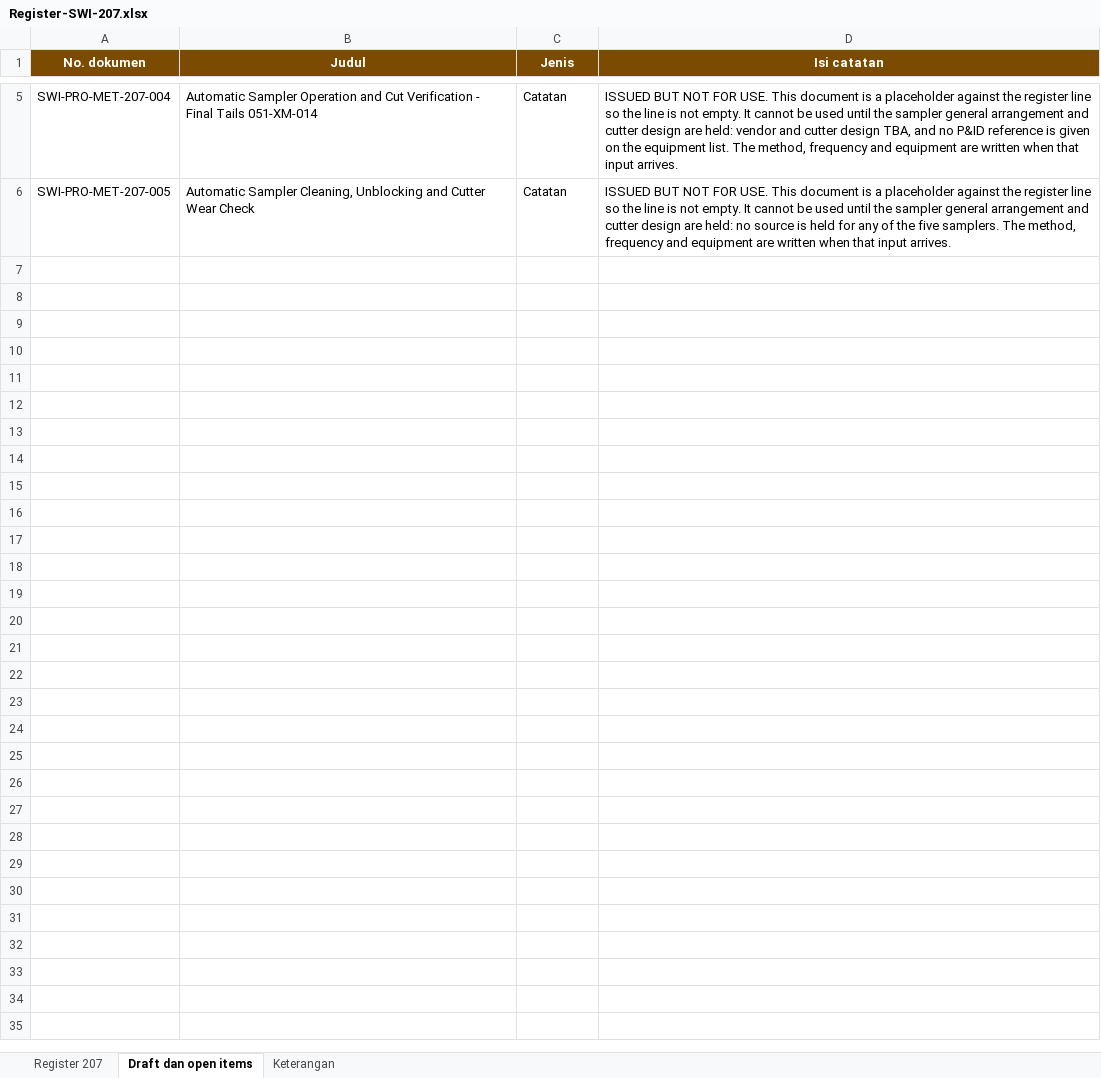
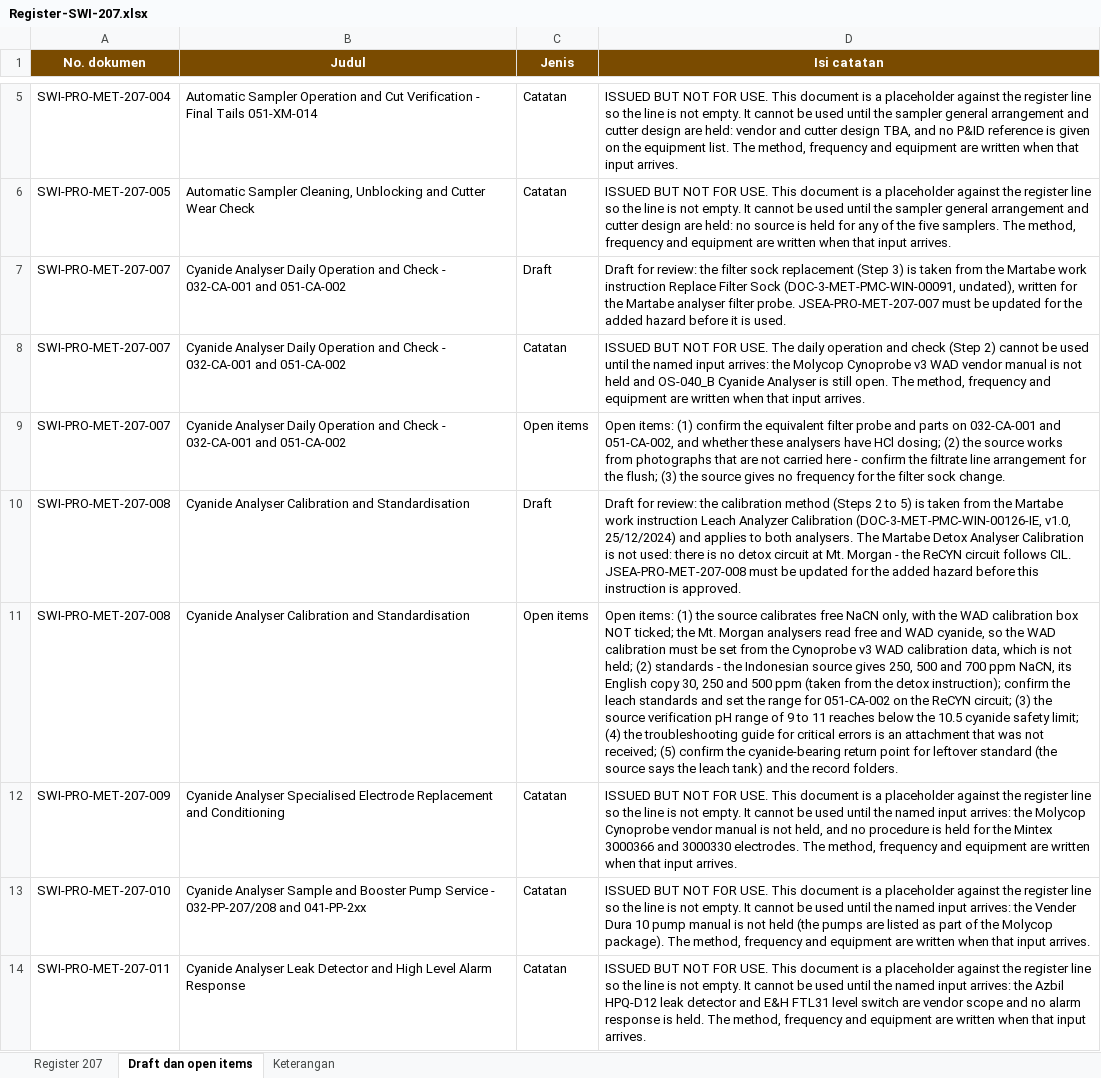
Before and after one commit to 007Manday/SWI-METS, an Excel workbook: docs/Register-SWI-207.xlsx, sheet Draft dan open items, drawn as a sheet; only a part is shown, gaps mark what is left out; values as stored, in another font and other column widths than the file's, no borders; the diff names each change by its address in the sheet, - before the commit and + after, or states it on an @@ line.

```diff
--- a/docs/Register-SWI-207.xlsx (sheet Draft dan open items)
+++ b/docs/Register-SWI-207.xlsx (sheet Draft dan open items)
+row 7: SWI-PRO-MET-207-007 | Cyanide Analyser Daily Operation and Check - 032-CA-001 and 051-CA-002 | Draft | Draft for review: the filter sock replacement (Step 3) is taken from the Martabe work instruction Replace Filter Sock (DOC-3-MET-PMC-WIN-00091, undated), written for the Martabe analyser filter probe. JSEA-PRO-MET-207-007 must be updated for the added hazard before it is used.
+row 8: SWI-PRO-MET-207-007 | Cyanide Analyser Daily Operation and Check - 032-CA-001 and 051-CA-002 | Catatan | ISSUED BUT NOT FOR USE. The daily operation and check (Step 2) cannot be used until the named input arrives: the Molycop Cynoprobe v3 WAD vendor manual is not held and OS-040_B Cyanide Analyser is still open. The method, frequency and equipment are written when that input arrives.
+row 9: SWI-PRO-MET-207-007 | Cyanide Analyser Daily Operation and Check - 032-CA-001 and 051-CA-002 | Open items | Open items: (1) confirm the equivalent filter probe and parts on 032-CA-001 and 051-CA-002, and whether these analysers have HCl dosing; (2) the source works from photographs that are not carried here - confirm the filtrate line arrangement for the flush; (3) the source gives no frequency for the filter sock change.
+row 10: SWI-PRO-MET-207-008 | Cyanide Analyser Calibration and Standardisation | Draft | Draft for review: the calibration method (Steps 2 to 5) is taken from the Martabe work instruction Leach Analyzer Calibration (DOC-3-MET-PMC-WIN-00126-IE, v1.0, 25/12/2024) and applies to both analysers. The Martabe Detox Analyser Calibration is not used: there is no detox circuit at Mt. Morgan - the ReCYN circuit follows CIL. JSEA-PRO-MET-207-008 must be updated for the added hazard before this instruction is approved.
+row 11: SWI-PRO-MET-207-008 | Cyanide Analyser Calibration and Standardisation | Open items | Open items: (1) the source calibrates free NaCN only, with the WAD calibration box NOT ticked; the Mt. Morgan analysers read free and WAD cyanide, so the WAD calibration must be set from the Cynoprobe v3 WAD calibration data, which is not held; (2) standards - the Indonesian source gives 250, 500 and 700 ppm NaCN, its English copy 30, 250 and 500 ppm (taken from the detox instruction); confirm the leach standards and set the range for 051-CA-002 on the ReCYN circuit; (3) the source verification pH range of 9 to 11 reaches below the 10.5 cyanide safety limit; (4) the troubleshooting guide for critical errors is an attachment that was not received; (5) confirm the cyanide-bearing return point for leftover standard (the source says the leach tank) and the record folders.
+row 12: SWI-PRO-MET-207-009 | Cyanide Analyser Specialised Electrode Replacement and Conditioning | Catatan | ISSUED BUT NOT FOR USE. This document is a placeholder against the register line so the line is not empty. It cannot be used until the named input arrives: the Molycop Cynoprobe vendor manual is not held, and no procedure is held for the Mintex 3000366 and 3000330 electrodes. The method, frequency and equipment are written when that input arrives.
+row 13: SWI-PRO-MET-207-010 | Cyanide Analyser Sample and Booster Pump Service - 032-PP-207/208 and 041-PP-2xx | Catatan | ISSUED BUT NOT FOR USE. This document is a placeholder against the register line so the line is not empty. It cannot be used until the named input arrives: the Vender Dura 10 pump manual is not held (the pumps are listed as part of the Molycop package). The method, frequency and equipment are written when that input arrives.
+row 14: SWI-PRO-MET-207-011 | Cyanide Analyser Leak Detector and High Level Alarm Response | Catatan | ISSUED BUT NOT FOR USE. This document is a placeholder against the register line so the line is not empty. It cannot be used until the named input arrives: the Azbil HPQ-D12 leak detector and E&H FTL31 level switch are vendor scope and no alarm response is held. The method, frequency and equipment are written when that input arrives.
```
Also changed, not shown: sheet Register 207, sheet Keterangan, docs/Tabel-SWI-vs-Martabe.xlsx, 13 other files.
